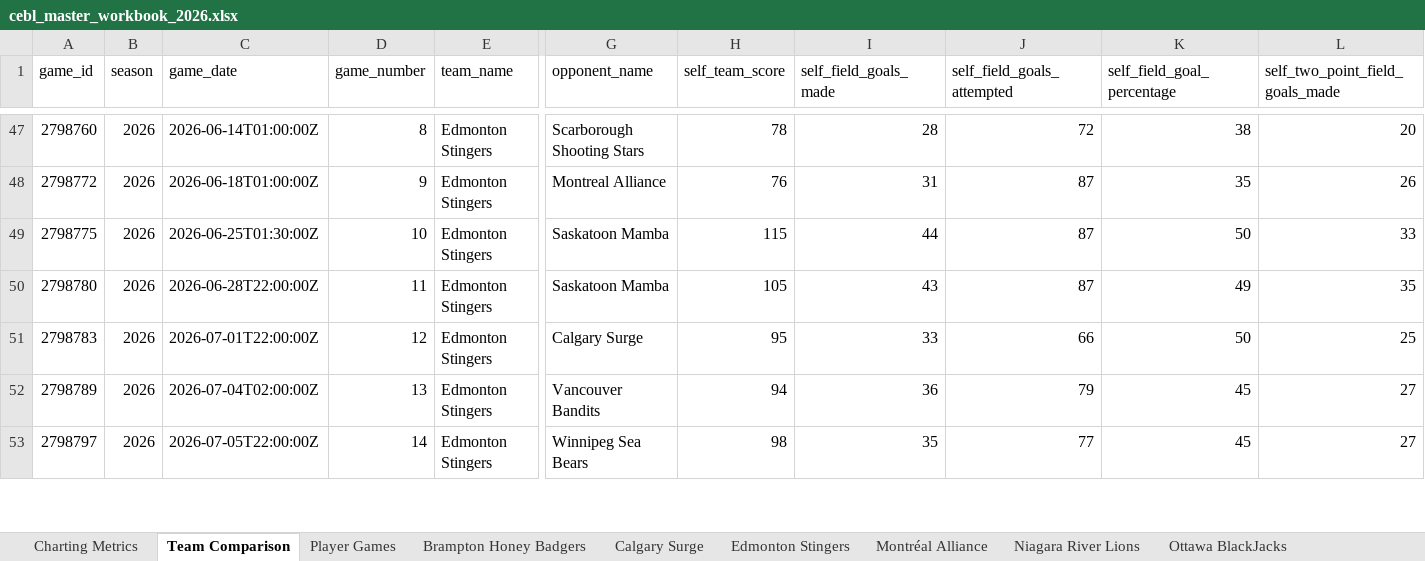
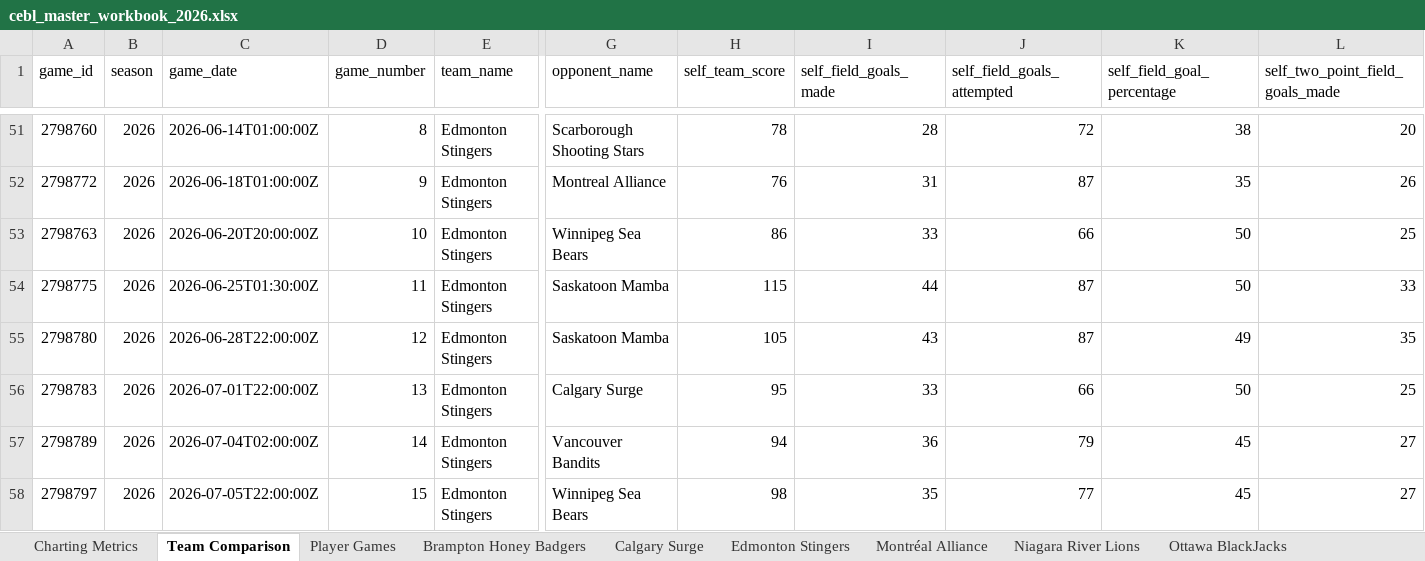
Before and after one commit to Ztillz/cebl-boxscore-tracker, an Excel workbook: data/exports/cebl_master_workbook_2026.xlsx, sheet Team Comparison, drawn as a sheet; only a part is shown, gaps mark what is left out; values as stored, in another font and other column widths than the file's, no borders; addresses are those after the commit; rows hold the shown columns only; the diff covers the shown part only; the diff names each change by its address in the sheet, - before the commit and + after, or states it on an @@ line.

```diff
--- a/data/exports/cebl_master_workbook_2026.xlsx (sheet Team Comparison)
+++ b/data/exports/cebl_master_workbook_2026.xlsx (sheet Team Comparison)
+row 53: 2798763 | 2026 | 2026-06-20T20:00:00Z | 10 | Edmonton Stingers | Winnipeg Sea Bears | 86 | 33 | 66 | 50 | 25
-D54 (game_number): 10
+D54 (game_number): 11
-D55 (game_number): 11
+D55 (game_number): 12
-D56 (game_number): 12
+D56 (game_number): 13
-D57 (game_number): 13
+D57 (game_number): 14
-D58 (game_number): 14
+D58 (game_number): 15
```
Also changed, not shown: 11 added rows and 36 edited cells elsewhere in this sheet, sheet Player Games, sheet Charting Metrics, sheet Brampton Honey Badgers, sheet Edmonton Stingers, sheet Winnipeg Sea Bears, sheet Saskatoon Mamba, 3 more sheets, 11 other files.
